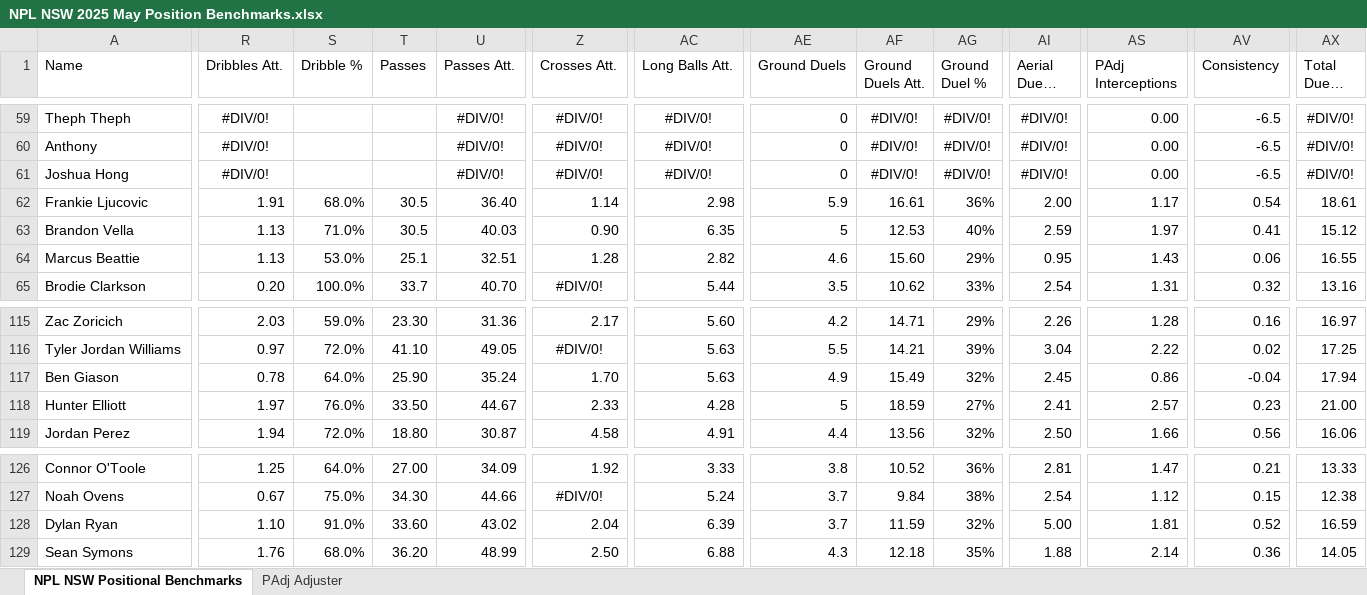
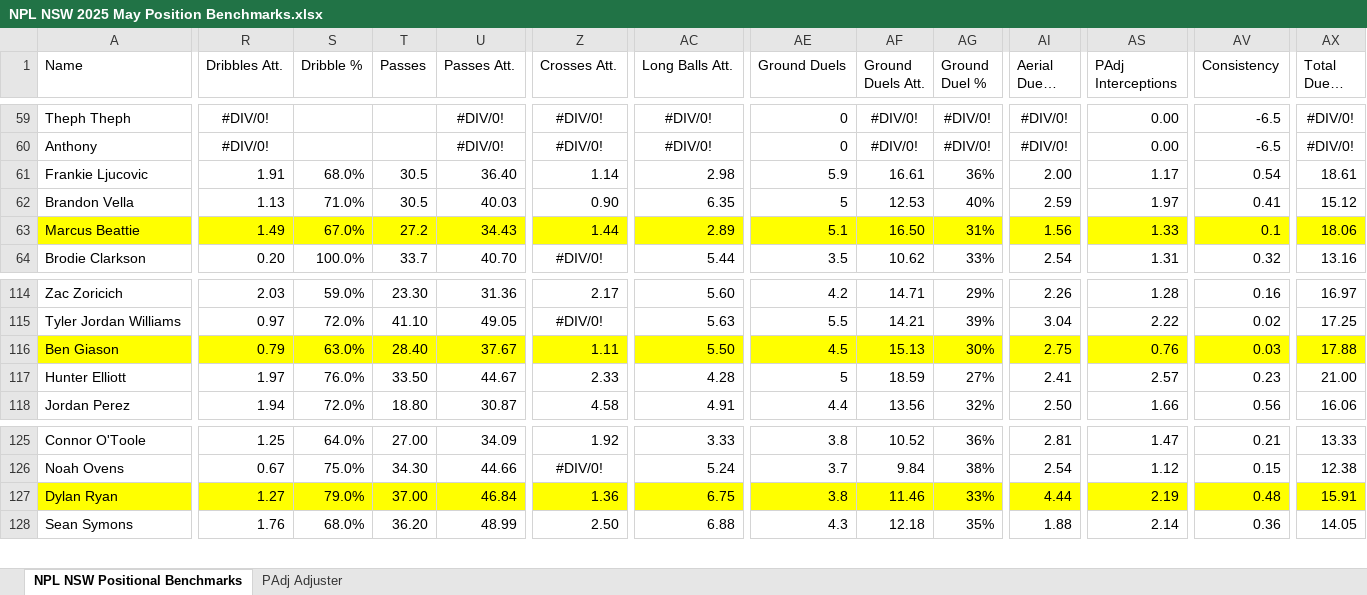
Before and after one commit to Tomy25-jpg/PlayerDashboard, an Excel workbook: NPL NSW 2025 May Position Benchmarks.xlsx, sheet NPL NSW Positional Benchmarks, drawn as a sheet; only a part is shown, gaps mark what is left out; long unchanged cells end in …; values as stored, in another font and other column widths than the file's, no borders; charts and pictures not drawn; removed rows and columns are numbered as before the commit, all else as after; rows hold the shown columns only; the diff covers the shown part only; the diff names each change by its address in the sheet, - before the commit and + after, or states it on an @@ line.

Commit message:
Add files via upload

```diff
--- a/NPL NSW 2025 May Position Benchmarks.xlsx (sheet NPL NSW Positional Benchmarks)
+++ b/NPL NSW 2025 May Position Benchmarks.xlsx (sheet NPL NSW Positional Benchmarks)
-row 61: Joshua Hong | #DIV/0! |  |  | #DIV/0! | #DIV/0! | #DIV/0! | 0 | #DIV/0! | #DIV/0! | #DIV/0! | 0.00 | -6.5 | #DIV/0!
-A63:AX63 fill: none
+A63:AX63 fill: #FFFF00
-R63 (Dribbles Att.): 1.13
+R63 (Dribbles Att.): 1.49
-S63 (Dribble %): 53.0%
+S63 (Dribble %): 67.0%
-T63 (Passes): 25.1
+T63 (Passes): 27.2
-U63 (Passes Att.): 32.51
+U63 (Passes Att.): 34.43
-Z63 (Crosses Att.): 1.28
+Z63 (Crosses Att.): 1.44
-AC63 (Long Balls Att.): 2.82
+AC63 (Long Balls Att.): 2.89
-AE63 (Ground Duels): 4.6
+AE63 (Ground Duels): 5.1
-AF63 (Ground Duels Att.): 15.60
+AF63 (Ground Duels Att.): 16.50
-AG63 (Ground Duel %): 29%
+AG63 (Ground Duel %): 31%
-AI63 (Aerial Duels Att.): 0.95
+AI63 (Aerial Duels Att.): 1.56
-AS63 (PAdj Interceptions): 1.43
+AS63 (PAdj Interceptions): 1.33
-AV63 (Consistency): 0.06
+AV63 (Consistency): 0.1
-AX63 (Total Duels Att.): 16.55
+AX63 (Total Duels Att.): 18.06
-A116:AX116 fill: none
+A116:AX116 fill: #FFFF00
-R116 (Dribbles Att.): 0.78
+R116 (Dribbles Att.): 0.79
-S116 (Dribble %): 64.0%
+S116 (Dribble %): 63.0%
-T116 (Passes): 25.90
+T116 (Passes): 28.40
-U116 (Passes Att.): 35.24
+U116 (Passes Att.): 37.67
-Z116 (Crosses Att.): 1.70
+Z116 (Crosses Att.): 1.11
-AC116 (Long Balls Att.): 5.63
+AC116 (Long Balls Att.): 5.50
-AE116 (Ground Duels): 4.9
+AE116 (Ground Duels): 4.5
-AF116 (Ground Duels Att.): 15.49
+AF116 (Ground Duels Att.): 15.13
-AG116 (Ground Duel %): 32%
+AG116 (Ground Duel %): 30%
-AI116 (Aerial Duels Att.): 2.45
+AI116 (Aerial Duels Att.): 2.75
-AS116 (PAdj Interceptions): 0.86
+AS116 (PAdj Interceptions): 0.76
-AV116 (Consistency): -0.04
+AV116 (Consistency): 0.03
-AX116 (Total Duels Att.): 17.94
+AX116 (Total Duels Att.): 17.88
-A127:AX127 fill: none
+A127:AX127 fill: #FFFF00
-R127 (Dribbles Att.): 1.10
+R127 (Dribbles Att.): 1.27
-S127 (Dribble %): 91.0%
+S127 (Dribble %): 79.0%
-T127 (Passes): 33.60
+T127 (Passes): 37.00
-U127 (Passes Att.): 43.02
+U127 (Passes Att.): 46.84
-Z127 (Crosses Att.): 2.04
+Z127 (Crosses Att.): 1.36
-AC127 (Long Balls Att.): 6.39
+AC127 (Long Balls Att.): 6.75
-AE127 (Ground Duels): 3.7
+AE127 (Ground Duels): 3.8
-AF127 (Ground Duels Att.): 11.59
+AF127 (Ground Duels Att.): 11.46
-AG127 (Ground Duel %): 32%
+AG127 (Ground Duel %): 33%
-AI127 (Aerial Duels Att.): 5.00
+AI127 (Aerial Duels Att.): 4.44
-AS127 (PAdj Interceptions): 1.81
+AS127 (PAdj Interceptions): 2.19
-AV127 (Consistency): 0.52
+AV127 (Consistency): 0.48
-AX127 (Total Duels Att.): 16.59
+AX127 (Total Duels Att.): 15.91
```
Also changed, not shown: 81 edited cells and cell formats elsewhere in this sheet, formulas that keep their value, charts or pictures.
